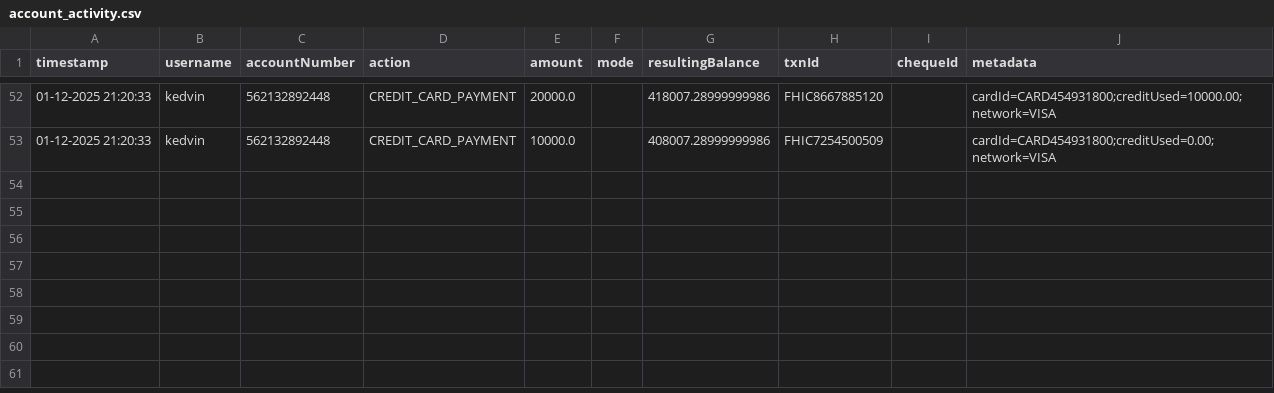
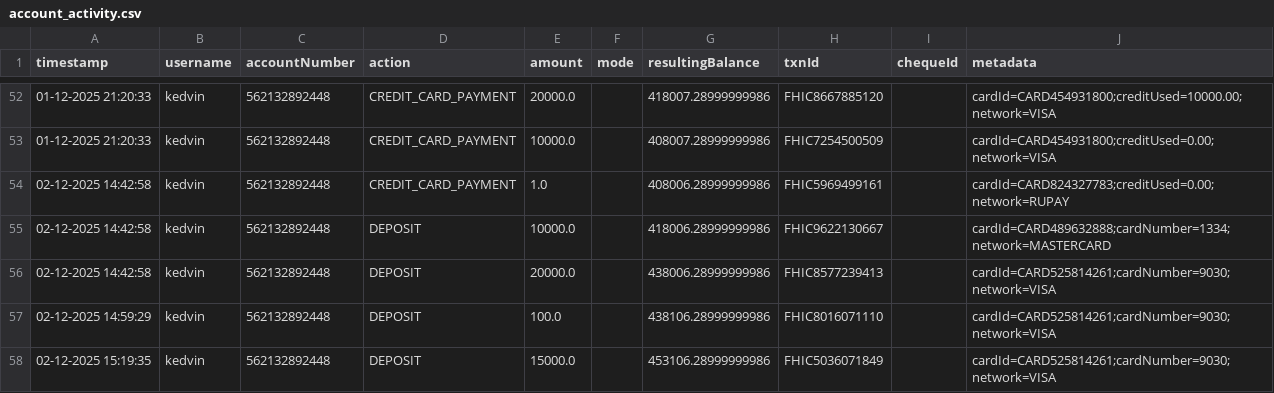
Before and after one commit to kv-techie/Python-Bank, a CSV file: backend/data/account_activity.csv, drawn as a sheet; only a part is shown, gaps mark what is left out; the diff names each change by its address in the sheet, - before the commit and + after, or states it on an @@ line.

```diff
--- a/backend/data/account_activity.csv
+++ b/backend/data/account_activity.csv
+row 54: 02-12-2025 14:42:58 | kedvin | 562132892448 | CREDIT_CARD_PAYMENT | 1.0 |  | 408006.28999999986 | FHIC5969499161 |  | cardId=CARD824327783;creditUsed=0.00;network=RUPAY
+row 55: 02-12-2025 14:42:58 | kedvin | 562132892448 | DEPOSIT | 10000.0 |  | 418006.28999999986 | FHIC9622130667 |  | cardId=CARD489632888;cardNumber=1334;network=MASTERCARD
+row 56: 02-12-2025 14:42:58 | kedvin | 562132892448 | DEPOSIT | 20000.0 |  | 438006.28999999986 | FHIC8577239413 |  | cardId=CARD525814261;cardNumber=9030;network=VISA
+row 57: 02-12-2025 14:59:29 | kedvin | 562132892448 | DEPOSIT | 100.0 |  | 438106.28999999986 | FHIC8016071110 |  | cardId=CARD525814261;cardNumber=9030;network=VISA
+row 58: 02-12-2025 15:19:35 | kedvin | 562132892448 | DEPOSIT | 15000.0 |  | 453106.28999999986 | FHIC5036071849 |  | cardId=CARD525814261;cardNumber=9030;network=VISA
```
Also changed, not shown: backend/data/accounts.csv, 6 other files.
